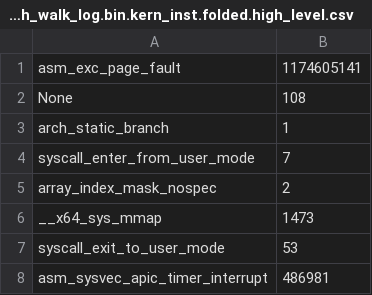
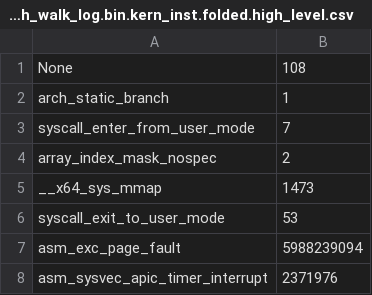
Before and after one commit to xlab-uiuc/VM-Bench, a CSV file: kernel_inst_high_level/radix_never_sysbench_walk_log.bin.kern_inst.folded.high_level.csv, drawn as a sheet.

```diff
--- a/kernel_inst_high_level/radix_never_sysbench_walk_log.bin.kern_inst.folded.high_level.csv
+++ b/kernel_inst_high_level/radix_never_sysbench_walk_log.bin.kern_inst.folded.high_level.csv
@@ -1,2 +1 @@
-asm_exc_page_fault,1174605141
 None,108
@@ -7,2 +6,3 @@ __x64_sys_mmap,1473
 syscall_exit_to_user_mode,53
-asm_sysvec_apic_timer_interrupt,486981
+asm_exc_page_fault,5988239094
+asm_sysvec_apic_timer_interrupt,2371976
```
Also changed, not shown: kernel_inst_high_level/radix_always_sysbench_walk_log.bin.kern_inst.folded.high_level.csv.
